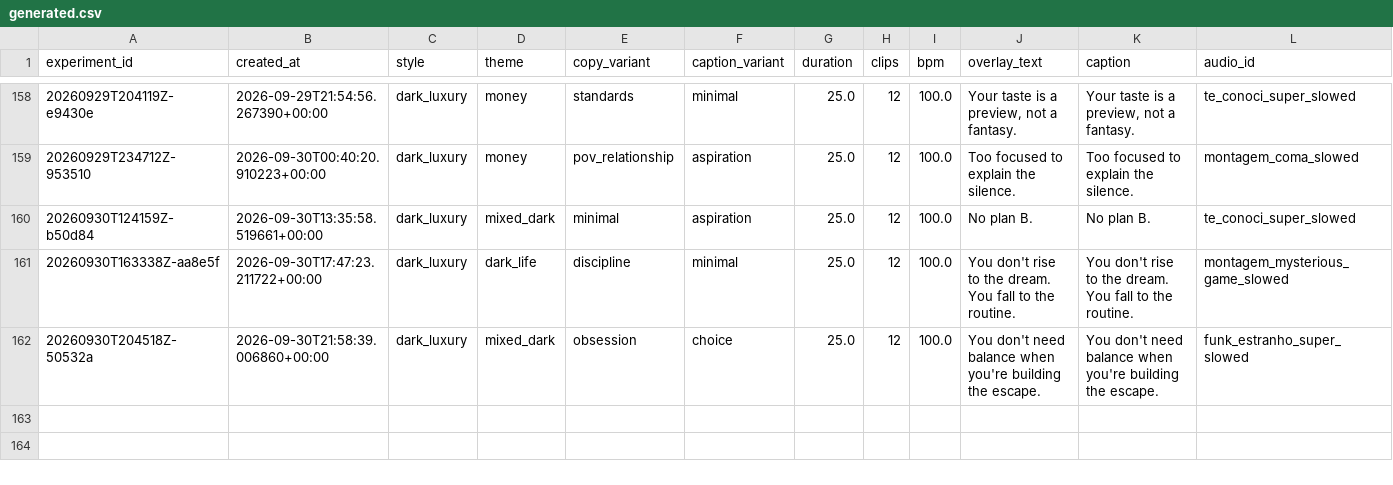
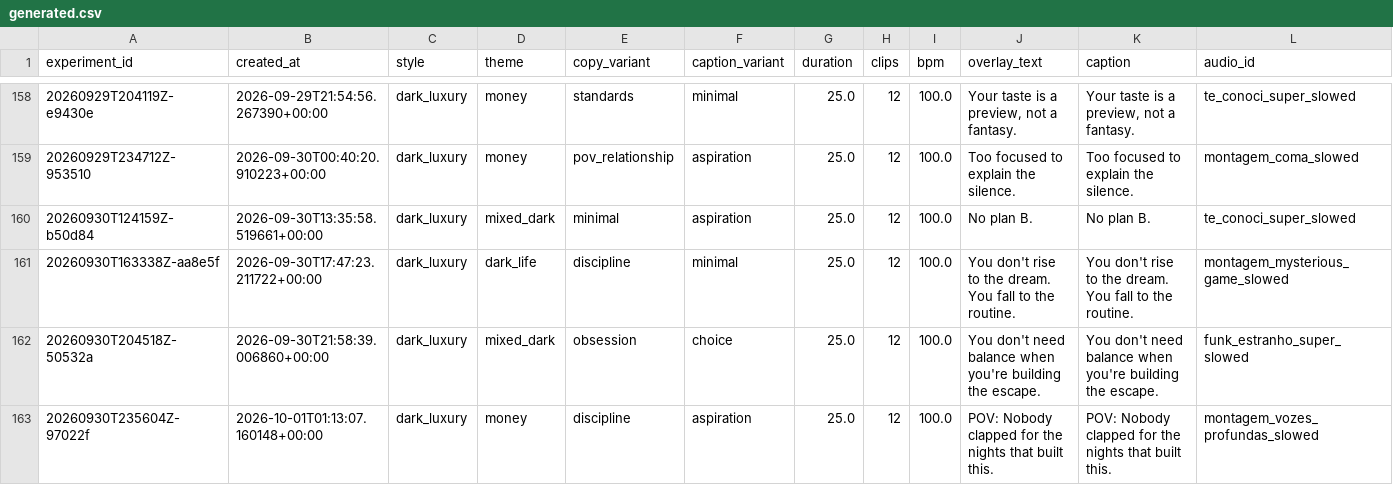
Before and after one commit to Wahb-tech/video-pipeline, a CSV file: data/generated.csv, drawn as a sheet; only a part is shown, gaps mark what is left out; rows hold the shown columns only; the diff names each change by its address in the sheet, - before the commit and + after, or states it on an @@ line.

```diff
--- a/data/generated.csv
+++ b/data/generated.csv
+row 163: 20260930T235604Z-97022f | 2026-10-01T01:13:07.160148+00:00 | dark_luxury | money | discipline | aspiration | 25.0 | 12 | 100.0 | POV: Nobody clapped for the nights that built this. | POV: Nobody clapped for the nights that built this. | montagem_vozes_profundas_slowed
```
Also changed, not shown: data/used_stock.csv.
